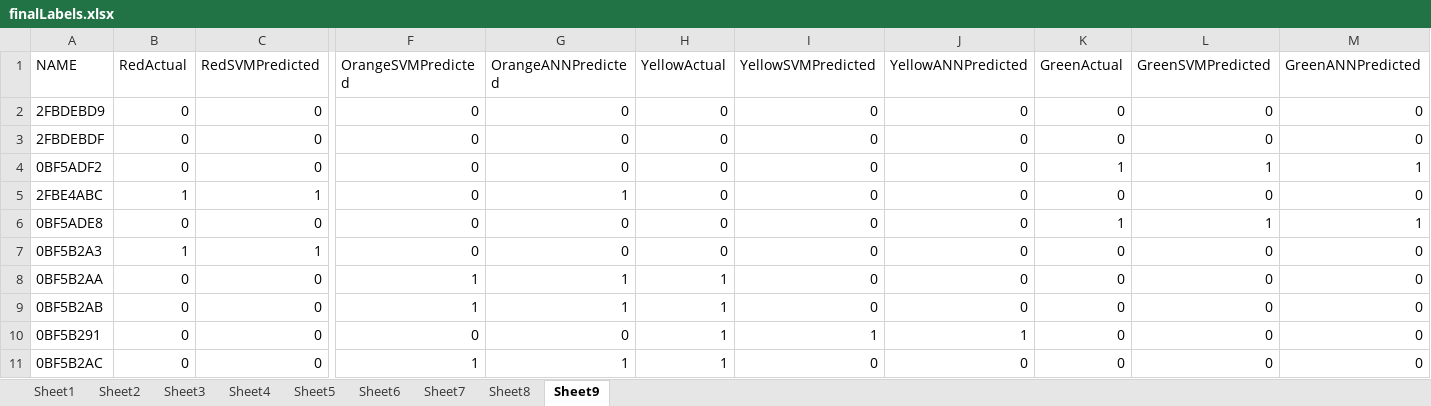
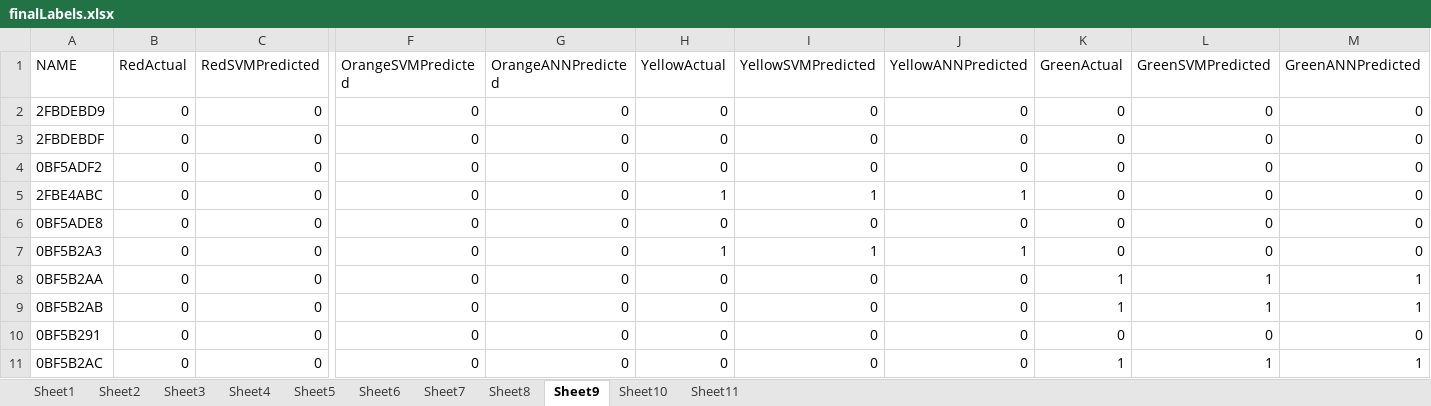
Before and after one commit to sbw323/CEd-nx-wntr, an Excel workbook: finalLabels.xlsx, sheet Sheet9, drawn as a sheet; only a part is shown, gaps mark what is left out; values as stored, in another font and other column widths than the file's, no borders; the diff covers the shown part only; the diff names each change by its address in the sheet, - before the commit and + after, or states it on an @@ line.

```diff
--- a/finalLabels.xlsx (sheet Sheet9)
+++ b/finalLabels.xlsx (sheet Sheet9)
+sheet tab: Sheet10
+sheet tab: Sheet11
-K4 (GreenActual): 1
+K4 (GreenActual): 0
-L4 (GreenSVMPredicted): 1
+L4 (GreenSVMPredicted): 0
-M4 (GreenANNPredicted): 1
+M4 (GreenANNPredicted): 0
-B5 (RedActual): 1
+B5 (RedActual): 0
-C5 (RedSVMPredicted): 1
+C5 (RedSVMPredicted): 0
-G5 (OrangeANNPredicted): 1
+G5 (OrangeANNPredicted): 0
-H5 (YellowActual): 0
+H5 (YellowActual): 1
-I5 (YellowSVMPredicted): 0
+I5 (YellowSVMPredicted): 1
-J5 (YellowANNPredicted): 0
+J5 (YellowANNPredicted): 1
-K6 (GreenActual): 1
+K6 (GreenActual): 0
-L6 (GreenSVMPredicted): 1
+L6 (GreenSVMPredicted): 0
-M6 (GreenANNPredicted): 1
+M6 (GreenANNPredicted): 0
-B7 (RedActual): 1
+B7 (RedActual): 0
-C7 (RedSVMPredicted): 1
+C7 (RedSVMPredicted): 0
-H7 (YellowActual): 0
+H7 (YellowActual): 1
-I7 (YellowSVMPredicted): 0
+I7 (YellowSVMPredicted): 1
-J7 (YellowANNPredicted): 0
+J7 (YellowANNPredicted): 1
-F8:F9 (OrangeSVMPredicted): 1
+F8:F9 (OrangeSVMPredicted): 0
-G8:G9 (OrangeANNPredicted): 1
+G8:G9 (OrangeANNPredicted): 0
-H8:H11 (YellowActual): 1
+H8:H11 (YellowActual): 0
-K8:K9 (GreenActual): 0
+K8:K9 (GreenActual): 1
-L8:L9 (GreenSVMPredicted): 0
+L8:L9 (GreenSVMPredicted): 1
-M8:M9 (GreenANNPredicted): 0
+M8:M9 (GreenANNPredicted): 1
-I10 (YellowSVMPredicted): 1
+I10 (YellowSVMPredicted): 0
-J10 (YellowANNPredicted): 1
+J10 (YellowANNPredicted): 0
-F11 (OrangeSVMPredicted): 1
+F11 (OrangeSVMPredicted): 0
-G11 (OrangeANNPredicted): 1
+G11 (OrangeANNPredicted): 0
-K11 (GreenActual): 0
+K11 (GreenActual): 1
-L11 (GreenSVMPredicted): 0
+L11 (GreenSVMPredicted): 1
-M11 (GreenANNPredicted): 0
+M11 (GreenANNPredicted): 1
```
Also changed, not shown: 480 edited cells elsewhere in this sheet, sheet Sheet3, sheet Sheet4, sheet Sheet6, sheet Sheet5, sheet Sheet7, sheet Sheet1, 2 more sheets, 12 other files.
